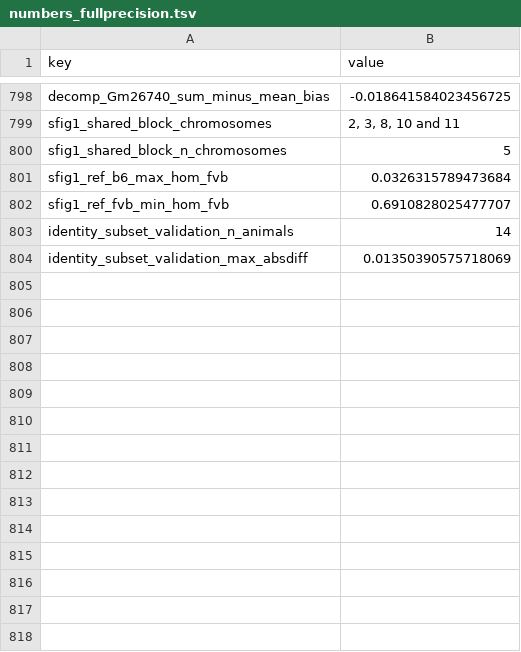
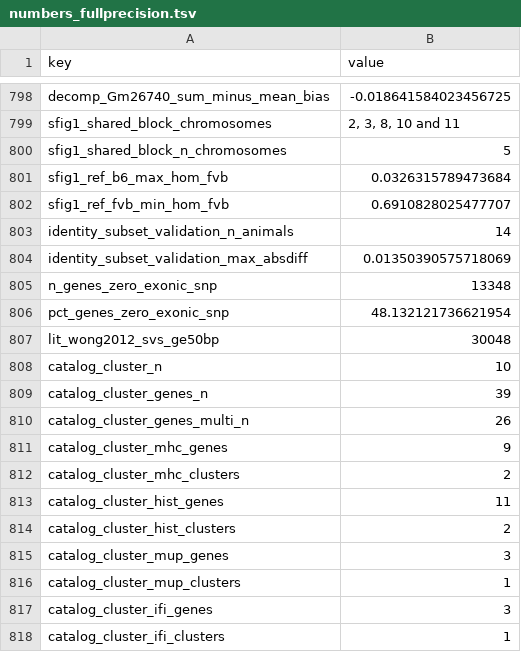
Before and after one commit to masakiwatanabe-labani/FVB-reference-bias-RNAseq, a TSV file: manuscript/revised_v2/generated/numbers_fullprecision.tsv, drawn as a sheet; only a part is shown, gaps mark what is left out; the diff names each change by its address in the sheet, - before the commit and + after, or states it on an @@ line.

```diff
--- a/manuscript/revised_v2/generated/numbers_fullprecision.tsv
+++ b/manuscript/revised_v2/generated/numbers_fullprecision.tsv
+row 805: n_genes_zero_exonic_snp | 13348
+row 806: pct_genes_zero_exonic_snp | 48.132121736621954
+row 807: lit_wong2012_svs_ge50bp | 30048
+row 808: catalog_cluster_n | 10
+row 809: catalog_cluster_genes_n | 39
+row 810: catalog_cluster_genes_multi_n | 26
+row 811: catalog_cluster_mhc_genes | 9
+row 812: catalog_cluster_mhc_clusters | 2
+row 813: catalog_cluster_hist_genes | 11
+row 814: catalog_cluster_hist_clusters | 2
+row 815: catalog_cluster_mup_genes | 3
+row 816: catalog_cluster_mup_clusters | 1
+row 817: catalog_cluster_ifi_genes | 3
+row 818: catalog_cluster_ifi_clusters | 1
```
Also changed, not shown: manuscript/revised_v2/generated/numbers.tsv, manuscript/revised_v2/supplementary_tables/TableS2_catalog.tsv, 28 other files.
